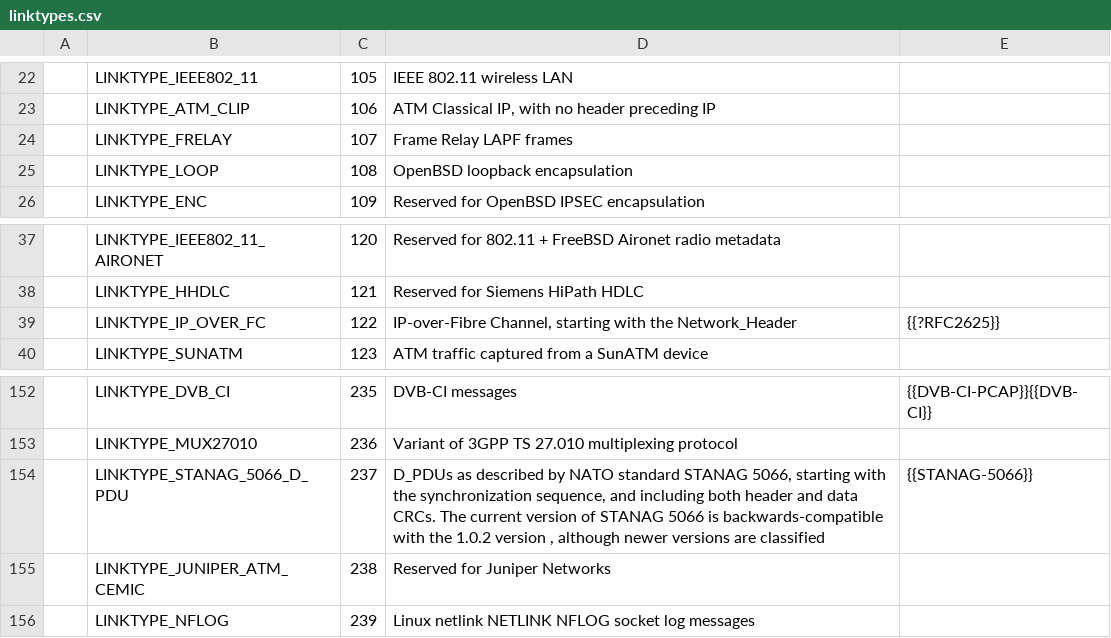
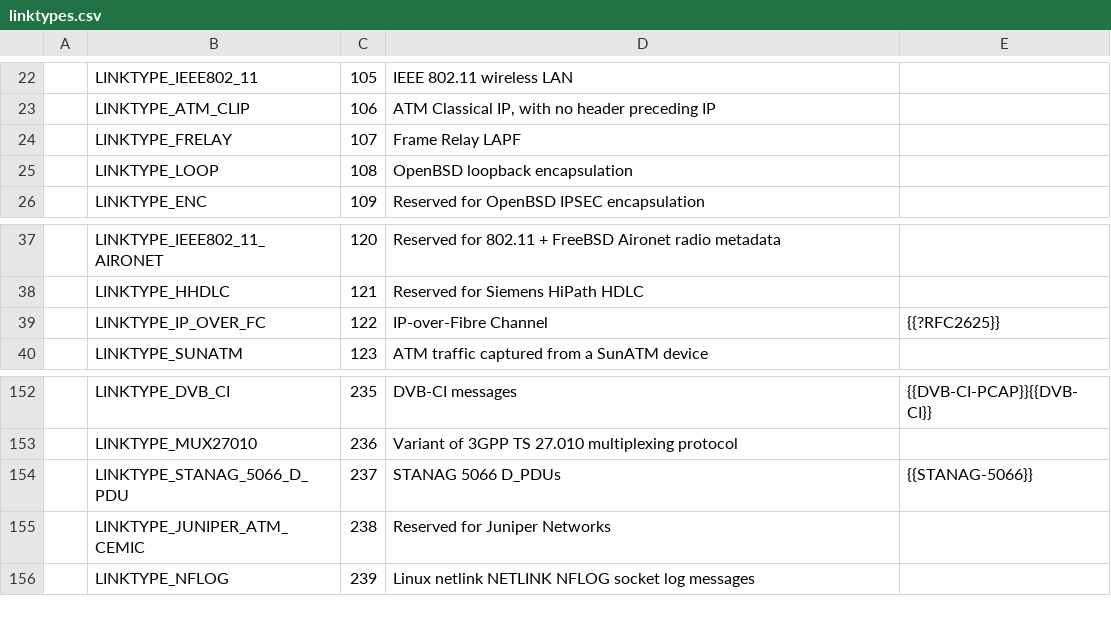
Before and after one commit to IETF-OPSAWG-WG/draft-ietf-opsawg-pcap, a CSV file: linktypes.csv, drawn as a sheet; only a part is shown, gaps mark what is left out; the diff covers the shown part only.

```diff
--- a/linktypes.csv
+++ b/linktypes.csv
@@ -23,3 +23,3 @@
 |LINKTYPE_ATM_CLIP|106|ATM Classical IP, with no header preceding IP|
-|LINKTYPE_FRELAY|107|Frame Relay LAPF frames|
+|LINKTYPE_FRELAY|107|Frame Relay LAPF|
 |LINKTYPE_LOOP|108|OpenBSD loopback encapsulation|
@@ -38,3 +38,3 @@
 |LINKTYPE_HHDLC|121|Reserved for Siemens HiPath HDLC|
-|LINKTYPE_IP_OVER_FC|122|IP-over-Fibre Channel, starting with the Network_Header|{{?RFC2625}}
+|LINKTYPE_IP_OVER_FC|122|IP-over-Fibre Channel|{{?RFC2625}}
 |LINKTYPE_SUNATM|123|ATM traffic captured from a SunATM device|
@@ -153,3 +153,3 @@
 |LINKTYPE_MUX27010|236|Variant of 3GPP TS 27.010 multiplexing protocol|
-|LINKTYPE_STANAG_5066_D_PDU|237|D_PDUs as described by NATO standard STANAG 5066, starting with the synchronization sequence, and including both header and data CRCs. The current version of STANAG 5066 is backwards-compatible with the 1.0.2 version , although newer versions are classified|{{STANAG-5066}}
+|LINKTYPE_STANAG_5066_D_PDU|237|STANAG 5066 D_PDUs|{{STANAG-5066}}
 |LINKTYPE_JUNIPER_ATM_CEMIC|238|Reserved for Juniper Networks|
```
Also changed, not shown: 24 edited cells elsewhere in this file, 2 other files.
